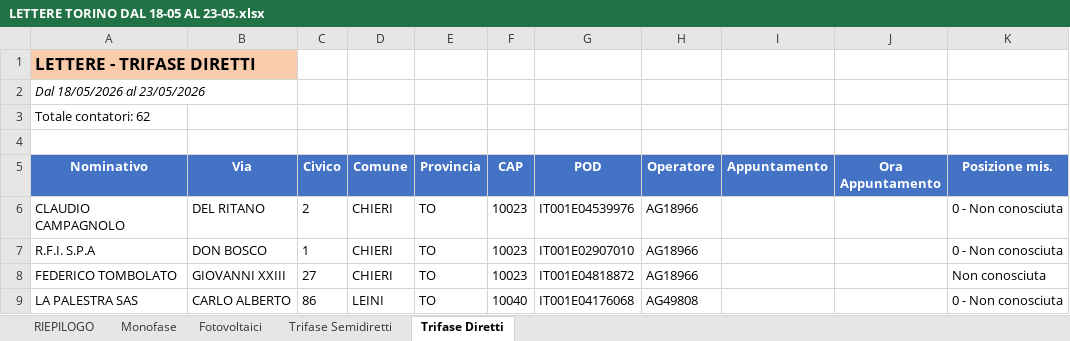
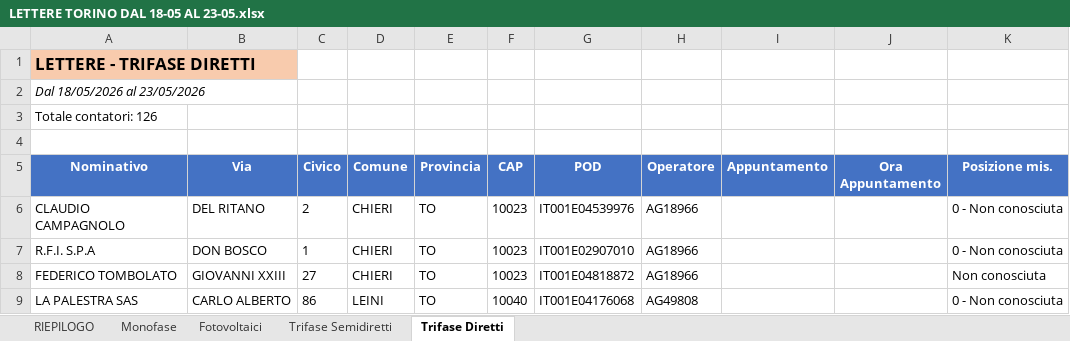
Before and after one commit to algecopower/mappa-algeco, an Excel workbook: output/lettere/LETTERE TORINO DAL 18-05 AL 23-05.xlsx, sheet Trifase Diretti, drawn as a sheet; only a part is shown; values as stored, in another font and other column widths than the file's, no borders; the diff covers the shown part only; the diff names each change by its address in the sheet, - before the commit and + after, or states it on an @@ line.

```diff
--- a/output/lettere/LETTERE TORINO DAL 18-05 AL 23-05.xlsx (sheet Trifase Diretti)
+++ b/output/lettere/LETTERE TORINO DAL 18-05 AL 23-05.xlsx (sheet Trifase Diretti)
-A3 (Nominativo): Totale contatori: 62
+A3 (Nominativo): Totale contatori: 126
```
Also changed, not shown: 64 added rows elsewhere in this sheet, sheet Monofase, sheet RIEPILOGO, 14 other files.
